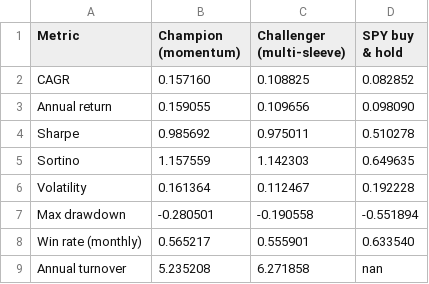
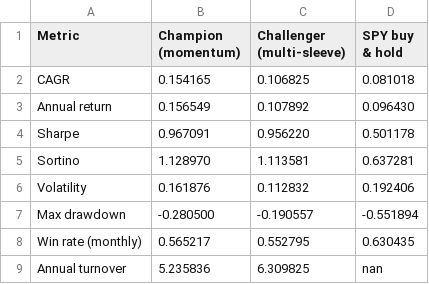
Before and after one commit to andrewr1991/stock-trader, a CSV file: reports/champion_vs_challenger.csv, drawn as a sheet.

Commit message:
challenger: 2026-11-06

```diff
--- a/reports/champion_vs_challenger.csv
+++ b/reports/champion_vs_challenger.csv
@@ -1,9 +1,9 @@
 Metric,Champion (momentum),Challenger (multi-sleeve),SPY buy & hold
-CAGR,0.157160,0.108825,0.082852
-Annual return,0.159055,0.109656,0.098090
-Sharpe,0.985692,0.975011,0.510278
-Sortino,1.157559,1.142303,0.649635
-Volatility,0.161364,0.112467,0.192228
-Max drawdown,-0.280501,-0.190558,-0.551894
-Win rate (monthly),0.565217,0.555901,0.633540
-Annual turnover,5.235208,6.271858,nan
+CAGR,0.154165,0.106825,0.081018
+Annual return,0.156549,0.107892,0.096430
+Sharpe,0.967091,0.956220,0.501178
+Sortino,1.128970,1.113581,0.637281
+Volatility,0.161876,0.112832,0.192406
+Max drawdown,-0.280500,-0.190557,-0.551894
+Win rate (monthly),0.565217,0.552795,0.630435
+Annual turnover,5.235836,6.309825,nan
```
Also changed, not shown: 5 other files.
